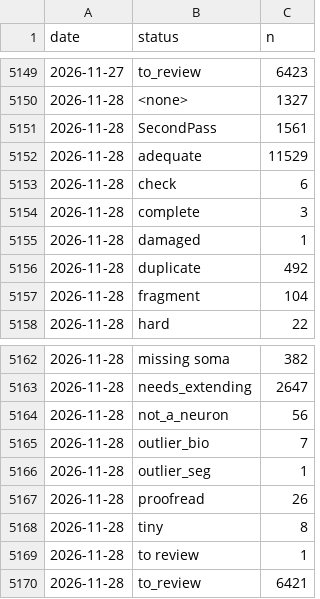
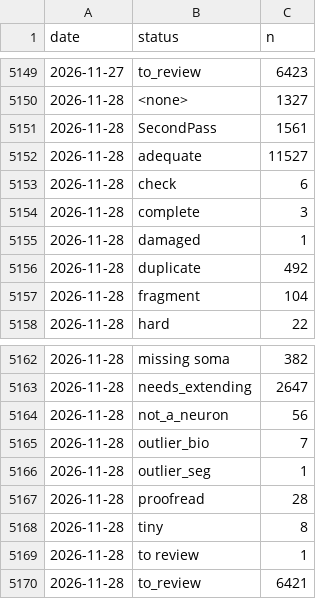
Before and after one commit to flyconnectome/aedesqc, a CSV file: metrics/by_status_history.csv, drawn as a sheet; only a part is shown, gaps mark what is left out.

```diff
--- a/metrics/by_status_history.csv
+++ b/metrics/by_status_history.csv
@@ -5151,3 +5151,3 @@ date,status,n
 2026-11-28,SecondPass,1561
-2026-11-28,adequate,11529
+2026-11-28,adequate,11527
 2026-11-28,check,6
@@ -5166,3 +5166,3 @@ date,status,n
 2026-11-28,outlier_seg,1
-2026-11-28,proofread,26
+2026-11-28,proofread,28
 2026-11-28,tiny,8
```
